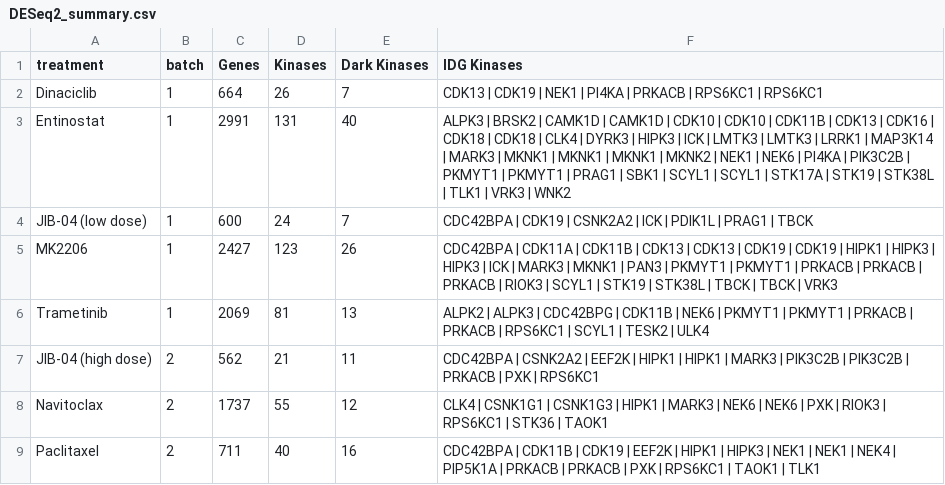
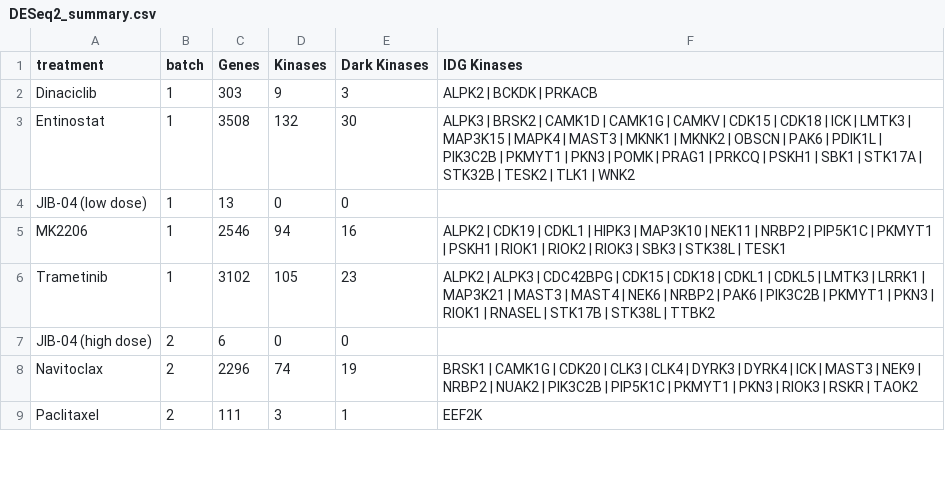
Before and after one commit to IDG-Kinase/kinase_perturbation, a CSV file: DESeq2_summary.csv, drawn as a sheet; only a part is shown; the diff covers the shown part only.

Commit message:
updating DESeq2 analysis to only look for gene level changes

```diff
--- a/DESeq2_summary.csv
+++ b/DESeq2_summary.csv
@@ -1,9 +1,9 @@
 treatment,batch,Genes,Kinases,Dark Kinases,IDG Kinases
-Dinaciclib,1,664,26,7,CDK13 | CDK19 | NEK1 | PI4KA | PRKACB | RPS6KC1 | RPS6KC1
-Entinostat,1,2991,131,40,ALPK3 | BRSK2 | CAMK1D | CAMK1D | CDK10 | CDK10 | CDK11B | CDK13 | CDK16 | CDK18 | CDK18 | CLK4 | DYRK3 | HIPK3 | ICK | LMTK3 | LMTK3 | LRRK1 | MAP3K14 | MARK3 | MKNK1 | MKNK1 | MKNK1 | MKNK2 | NEK1 | NEK6 | PI4KA | PIK3C2B | PKMYT1 | PKMYT1 | PRAG1 | SBK1 | SCYL1 | SCYL1 | STK17A | STK19 | STK38L | TLK1 | VRK3 | WNK2
-JIB-04 (low dose),1,600,24,7,CDC42BPA | CDK19 | CSNK2A2 | ICK | PDIK1L | PRAG1 | TBCK
-MK2206,1,2427,123,26,CDC42BPA | CDK11A | CDK11B | CDK13 | CDK13 | CDK19 | CDK19 | HIPK1 | HIPK3 | HIPK3 | ICK | MARK3 | MKNK1 | PAN3 | PKMYT1 | PKMYT1 | PRKACB | PRKACB | PRKACB | RIOK3 | SCYL1 | STK19 | STK38L | TBCK | TBCK | VRK3
-Trametinib,1,2069,81,13,ALPK2 | ALPK3 | CDC42BPG | CDK11B | NEK6 | PKMYT1 | PKMYT1 | PRKACB | PRKACB | RPS6KC1 | SCYL1 | TESK2 | ULK4
-JIB-04 (high dose),2,562,21,11,CDC42BPA | CSNK2A2 | EEF2K | HIPK1 | HIPK1 | MARK3 | PIK3C2B | PIK3C2B | PRKACB | PXK | RPS6KC1
-Navitoclax,2,1737,55,12,CLK4 | CSNK1G1 | CSNK1G3 | HIPK1 | MARK3 | NEK6 | NEK6 | PXK | RIOK3 | RPS6KC1 | STK36 | TAOK1
-Paclitaxel,2,711,40,16,CDC42BPA | CDK11B | CDK19 | EEF2K | HIPK1 | HIPK3 | NEK1 | NEK1 | NEK4 | PIP5K1A | PRKACB | PRKACB | PXK | RPS6KC1 | TAOK1 | TLK1
+Dinaciclib,1,303,9,3,ALPK2 | BCKDK | PRKACB
+Entinostat,1,3508,132,30,ALPK3 | BRSK2 | CAMK1D | CAMK1G | CAMKV | CDK15 | CDK18 | ICK | LMTK3 | MAP3K15 | MAPK4 | MAST3 | MKNK1 | MKNK2 | OBSCN | PAK6 | PDIK1L | PIK3C2B | PKMYT1 | PKN3 | POMK | PRAG1 | PRKCQ | PSKH1 | SBK1 | STK17A | STK32B | TESK2 | TLK1 | WNK2
+JIB-04 (low dose),1,13,0,0,
+MK2206,1,2546,94,16,ALPK2 | CDK19 | CDKL1 | HIPK3 | MAP3K10 | NEK11 | NRBP2 | PIP5K1C | PKMYT1 | PSKH1 | RIOK1 | RIOK2 | RIOK3 | SBK3 | STK38L | TESK1
+Trametinib,1,3102,105,23,ALPK2 | ALPK3 | CDC42BPG | CDK15 | CDK18 | CDKL1 | CDKL5 | LMTK3 | LRRK1 | MAP3K21 | MAST3 | MAST4 | NEK6 | NRBP2 | PAK6 | PIK3C2B | PKMYT1 | PKN3 | RIOK1 | RNASEL | STK17B | STK38L | TTBK2
+JIB-04 (high dose),2,6,0,0,
+Navitoclax,2,2296,74,19,BRSK1 | CAMK1G | CDK20 | CLK3 | CLK4 | DYRK3 | DYRK4 | ICK | MAST3 | NEK9 | NRBP2 | NUAK2 | PIK3C2B | PIP5K1C | PKMYT1 | PKN3 | RIOK3 | RSKR | TAOK2
+Paclitaxel,2,111,3,1,EEF2K
```
Also changed, not shown: 27 edited cells elsewhere in this file, 1 other file.
